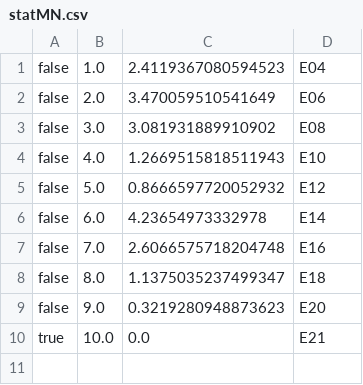
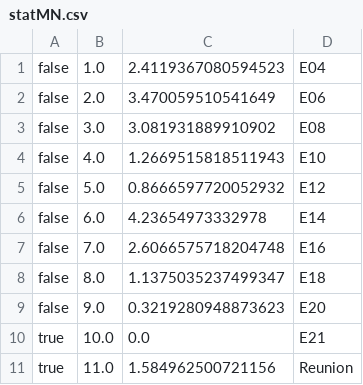
Before and after one commit to atticus-sullivan/sim-ayto, a CSV file: data/de06/statMN.csv, drawn as a sheet.

```diff
--- a/data/de06/statMN.csv
+++ b/data/de06/statMN.csv
@@ -10 +10,2 @@ false;9.0;0.3219280948873623;E20
 true;10.0;0.0;E21
+true;11.0;1.584962500721156;Reunion
```
Also changed, not shown: data/de06/statInfo.csv, 2 other files.
